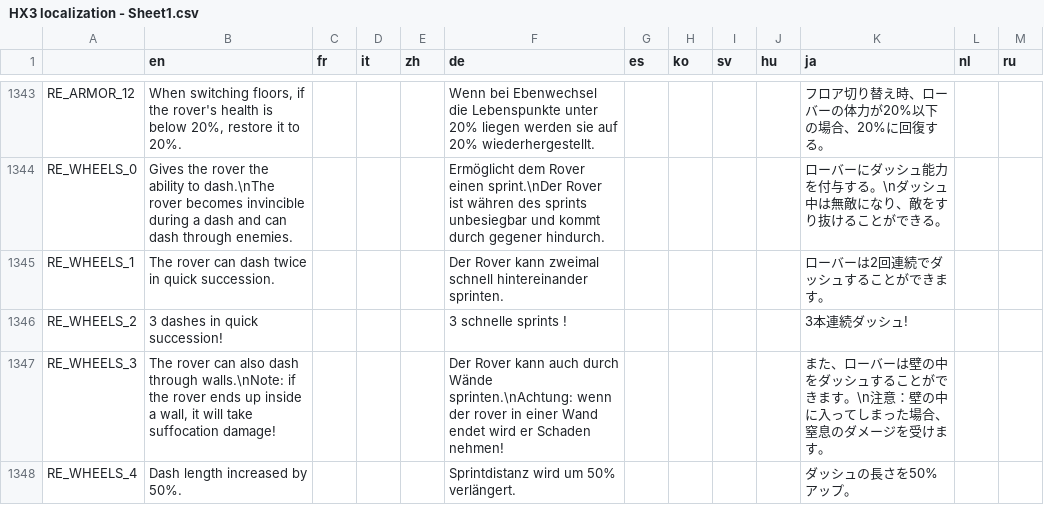
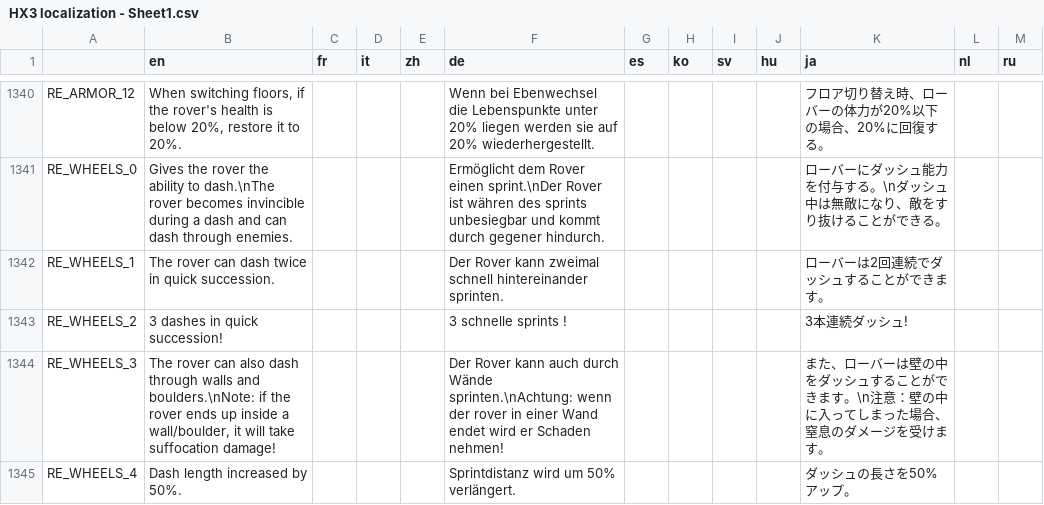
Before and after one commit to Apple0726/helixteus-3, a CSV file: Text/HX3 localization - Sheet1.csv, drawn as a sheet; only a part is shown, gaps mark what is left out; the diff covers the shown part only.

```diff
--- a/Text/HX3 localization - Sheet1.csv
+++ b/Text/HX3 localization - Sheet1.csv
@@ -1347,3 +1344,3 @@ RE_WHEELS_1,The rover can dash twice in quick succession.,,,,Der Rover kann zwei
 RE_WHEELS_2,3 dashes in quick succession!,,,,3 schnelle sprints !,,,,,3本連続ダッシュ!,,
-RE_WHEELS_3,"The rover can also dash through walls.\nNote: if the rover ends up inside a wall, it will take suffocation damage!",,,,Der Rover kann auch durch Wände sprinten.\nAchtung: wenn der rover in einer Wand endet wird er Schaden nehmen!,,,,,また、ローバーは壁の中をダッシュすることができます。\n注意：壁の中に入ってしまった場合、窒息のダメージを受けます。,,
+RE_WHEELS_3,"The rover can also dash through walls and boulders.\nNote: if the rover ends up inside a wall/boulder, it will take suffocation damage!",,,,Der Rover kann auch durch Wände sprinten.\nAchtung: wenn der rover in einer Wand endet wird er Schaden nehmen!,,,,,また、ローバーは壁の中をダッシュすることができます。\n注意：壁の中に入ってしまった場合、窒息のダメージを受けます。,,
 RE_WHEELS_4,Dash length increased by 50%.,,,,Sprintdistanz wird um 50% verlängert.,,,,,ダッシュの長さを50%アップ。,,
```
Also changed, not shown: 13 added rows, 3 removed rows and 19 edited cells elsewhere in this file, 29 other files.
